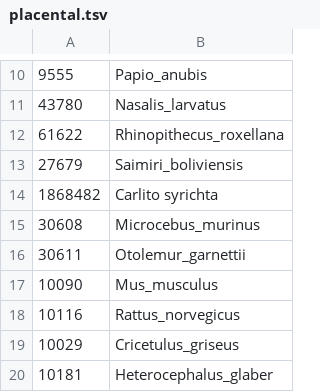
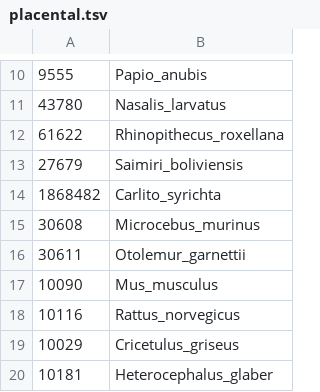
Before and after one commit to mattilalab/autocoev, a TSV file: placental.tsv, drawn as a sheet; only a part is shown, gaps mark what is left out.

```diff
--- a/placental.tsv
+++ b/placental.tsv
@@ -13,3 +13,3 @@
 27679	Saimiri_boliviensis
-1868482	Carlito syrichta
+1868482	Carlito_syrichta
 30608	Microcebus_murinus
```
Also changed, not shown: 29 other files.
